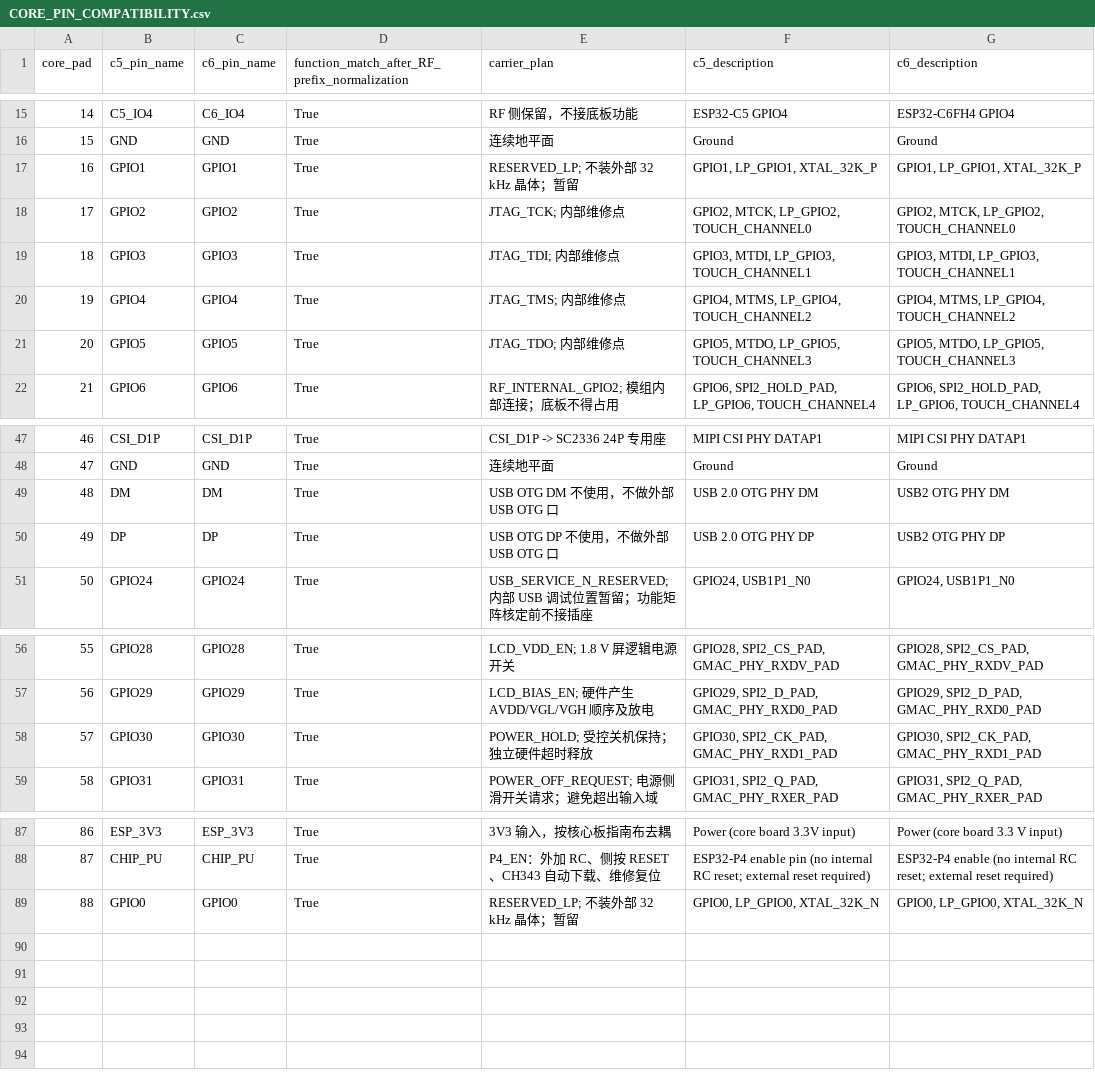
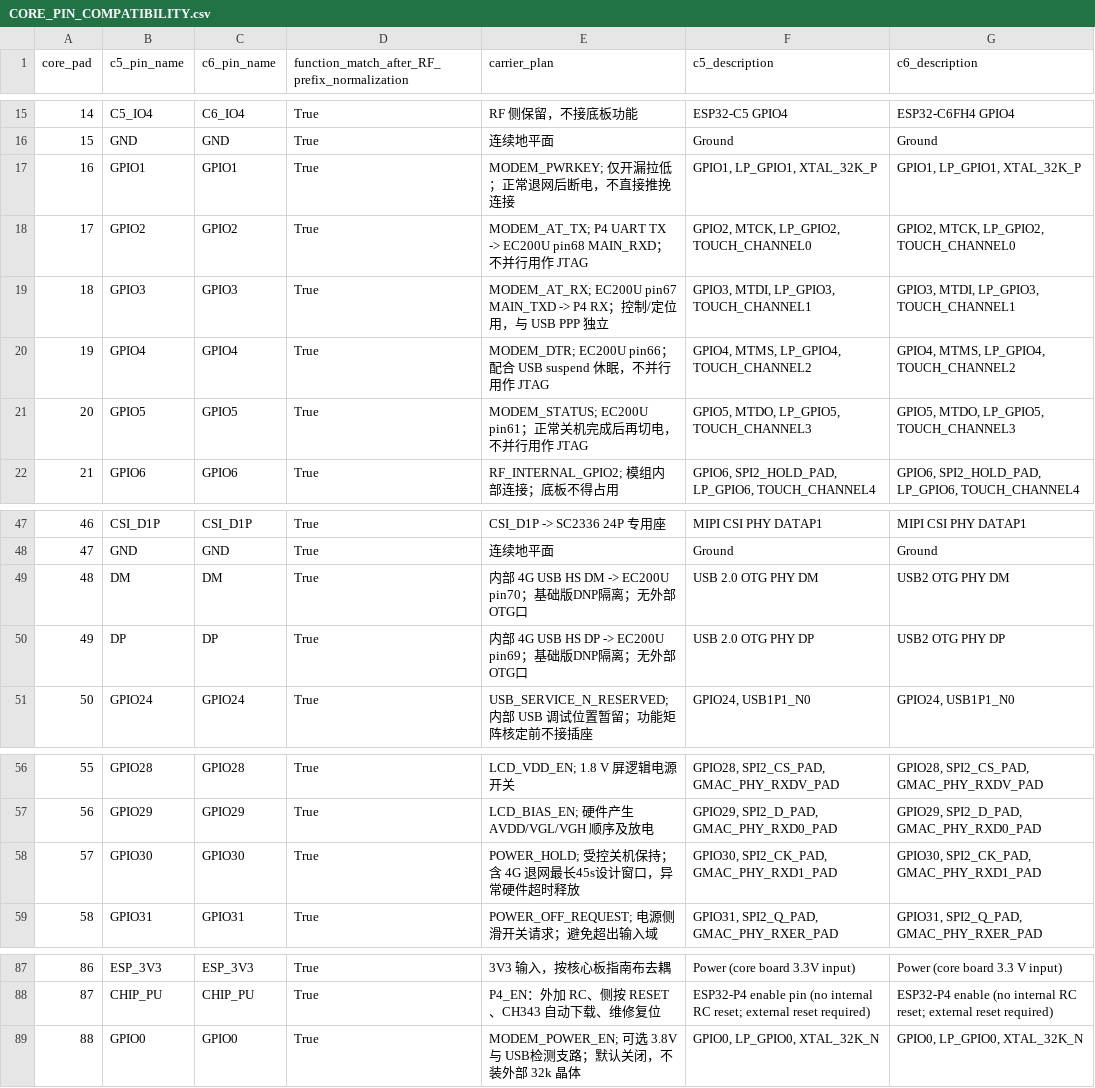
Before and after one commit to sundaydayhao/odb2-car-display, a CSV file: display_board/hardware/display-carrier/CORE_PIN_COMPATIBILITY.csv, drawn as a sheet; only a part is shown, gaps mark what is left out.

```diff
--- a/display_board/hardware/display-carrier/CORE_PIN_COMPATIBILITY.csv
+++ b/display_board/hardware/display-carrier/CORE_PIN_COMPATIBILITY.csv
@@ -16,7 +16,7 @@
 15,GND,GND,True,连续地平面,Ground,Ground
-16,GPIO1,GPIO1,True,RESERVED_LP; 不装外部 32 kHz 晶体；暂留,"GPIO1, LP_GPIO1, XTAL_32K_P","GPIO1, LP_GPIO1, XTAL_32K_P"
-17,GPIO2,GPIO2,True,JTAG_TCK; 内部维修点,"GPIO2, MTCK, LP_GPIO2, TOUCH_CHANNEL0","GPIO2, MTCK, LP_GPIO2, TOUCH_CHANNEL0"
-18,GPIO3,GPIO3,True,JTAG_TDI; 内部维修点,"GPIO3, MTDI, LP_GPIO3, TOUCH_CHANNEL1","GPIO3, MTDI, LP_GPIO3, TOUCH_CHANNEL1"
-19,GPIO4,GPIO4,True,JTAG_TMS; 内部维修点,"GPIO4, MTMS, LP_GPIO4, TOUCH_CHANNEL2","GPIO4, MTMS, LP_GPIO4, TOUCH_CHANNEL2"
-20,GPIO5,GPIO5,True,JTAG_TDO; 内部维修点,"GPIO5, MTDO, LP_GPIO5, TOUCH_CHANNEL3","GPIO5, MTDO, LP_GPIO5, TOUCH_CHANNEL3"
+16,GPIO1,GPIO1,True,MODEM_PWRKEY; 仅开漏拉低；正常退网后断电，不直接推挽连接,"GPIO1, LP_GPIO1, XTAL_32K_P","GPIO1, LP_GPIO1, XTAL_32K_P"
+17,GPIO2,GPIO2,True,MODEM_AT_TX; P4 UART TX -> EC200U pin68 MAIN_RXD；不并行用作 JTAG,"GPIO2, MTCK, LP_GPIO2, TOUCH_CHANNEL0","GPIO2, MTCK, LP_GPIO2, TOUCH_CHANNEL0"
+18,GPIO3,GPIO3,True,MODEM_AT_RX; EC200U pin67 MAIN_TXD -> P4 RX；控制/定位用，与 USB PPP 独立,"GPIO3, MTDI, LP_GPIO3, TOUCH_CHANNEL1","GPIO3, MTDI, LP_GPIO3, TOUCH_CHANNEL1"
+19,GPIO4,GPIO4,True,MODEM_DTR; EC200U pin66；配合 USB suspend 休眠，不并行用作 JTAG,"GPIO4, MTMS, LP_GPIO4, TOUCH_CHANNEL2","GPIO4, MTMS, LP_GPIO4, TOUCH_CHANNEL2"
+20,GPIO5,GPIO5,True,MODEM_STATUS; EC200U pin61；正常关机完成后再切电，不并行用作 JTAG,"GPIO5, MTDO, LP_GPIO5, TOUCH_CHANNEL3","GPIO5, MTDO, LP_GPIO5, TOUCH_CHANNEL3"
 21,GPIO6,GPIO6,True,RF_INTERNAL_GPIO2; 模组内部连接；底板不得占用,"GPIO6, SPI2_HOLD_PAD, LP_GPIO6, TOUCH_CHANNEL4","GPIO6, SPI2_HOLD_PAD, LP_GPIO6, TOUCH_CHANNEL4"
@@ -48,4 +48,4 @@
 47,GND,GND,True,连续地平面,Ground,Ground
-48,DM,DM,True,USB OTG DM 不使用，不做外部 USB OTG 口,USB 2.0 OTG PHY DM,USB2 OTG PHY DM
-49,DP,DP,True,USB OTG DP 不使用，不做外部 USB OTG 口,USB 2.0 OTG PHY DP,USB2 OTG PHY DP
+48,DM,DM,True,内部 4G USB HS DM -> EC200U pin70；基础版DNP隔离；无外部OTG口,USB 2.0 OTG PHY DM,USB2 OTG PHY DM
+49,DP,DP,True,内部 4G USB HS DP -> EC200U pin69；基础版DNP隔离；无外部OTG口,USB 2.0 OTG PHY DP,USB2 OTG PHY DP
 50,GPIO24,GPIO24,True,USB_SERVICE_N_RESERVED; 内部 USB 调试位置暂留；功能矩阵核定前不接插座,"GPIO24, USB1P1_N0","GPIO24, USB1P1_N0"
@@ -57,3 +57,3 @@
 56,GPIO29,GPIO29,True,LCD_BIAS_EN; 硬件产生 AVDD/VGL/VGH 顺序及放电,"GPIO29, SPI2_D_PAD, GMAC_PHY_RXD0_PAD","GPIO29, SPI2_D_PAD, GMAC_PHY_RXD0_PAD"
-57,GPIO30,GPIO30,True,POWER_HOLD; 受控关机保持；独立硬件超时释放,"GPIO30, SPI2_CK_PAD, GMAC_PHY_RXD1_PAD","GPIO30, SPI2_CK_PAD, GMAC_PHY_RXD1_PAD"
+57,GPIO30,GPIO30,True,POWER_HOLD; 受控关机保持；含 4G 退网最长45s设计窗口，异常硬件超时释放,"GPIO30, SPI2_CK_PAD, GMAC_PHY_RXD1_PAD","GPIO30, SPI2_CK_PAD, GMAC_PHY_RXD1_PAD"
 58,GPIO31,GPIO31,True,POWER_OFF_REQUEST; 电源侧滑开关请求；避免超出输入域,"GPIO31, SPI2_Q_PAD, GMAC_PHY_RXER_PAD","GPIO31, SPI2_Q_PAD, GMAC_PHY_RXER_PAD"
@@ -88,2 +88,2 @@
 87,CHIP_PU,CHIP_PU,True,P4_EN：外加 RC、侧按 RESET、CH343 自动下载、维修复位,ESP32-P4 enable pin (no internal RC reset; external reset required),ESP32-P4 enable (no internal RC reset; external reset required)
-88,GPIO0,GPIO0,True,RESERVED_LP; 不装外部 32 kHz 晶体；暂留,"GPIO0, LP_GPIO0, XTAL_32K_N","GPIO0, LP_GPIO0, XTAL_32K_N"
+88,GPIO0,GPIO0,True,MODEM_POWER_EN; 可选 3.8V 与 USB检测支路；默认关闭，不装外部 32k 晶体,"GPIO0, LP_GPIO0, XTAL_32K_N","GPIO0, LP_GPIO0, XTAL_32K_N"
```
Also changed, not shown: display_board/hardware/display-carrier/GPIO_PLAN.csv, 5 other files.
